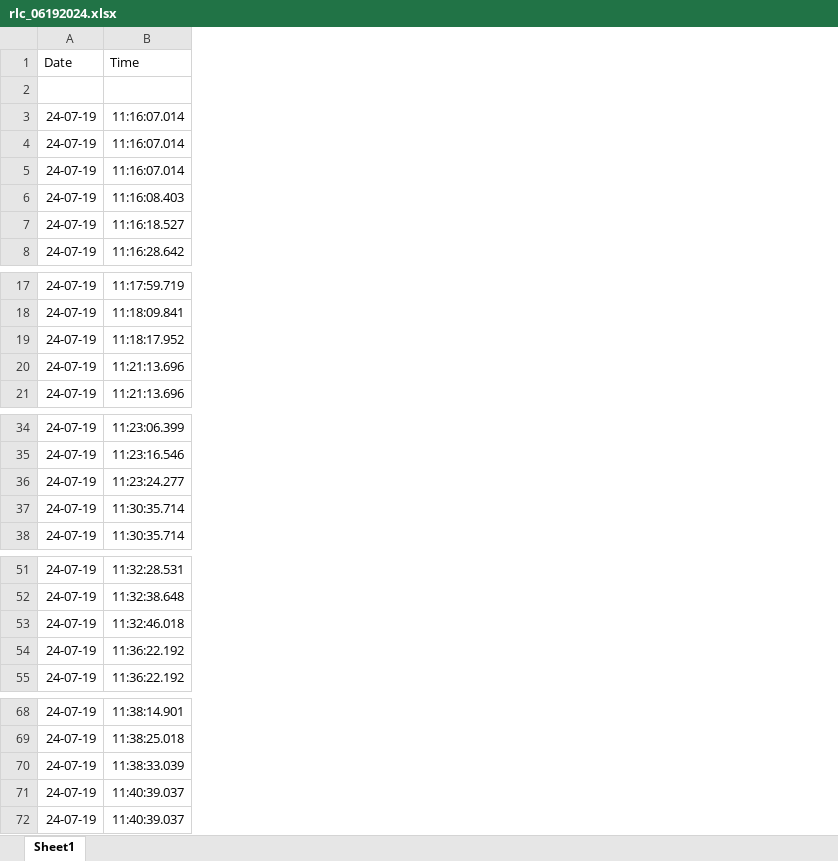
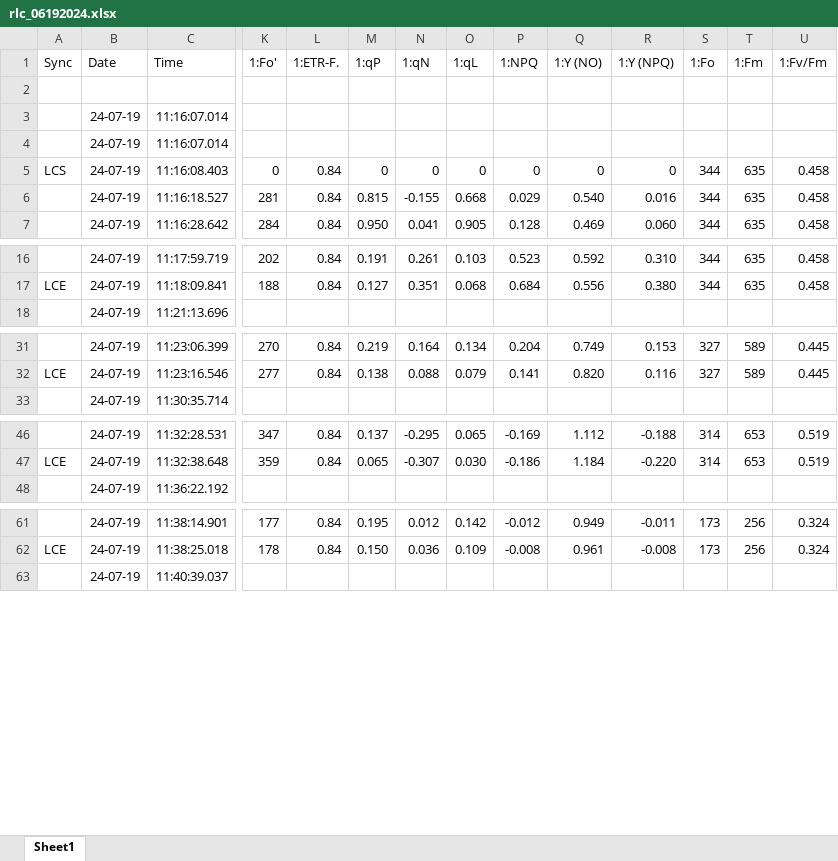
Before and after one commit to sarahtanja/anemone-leachate-heat, an Excel workbook: pam-data/rlc_06192024.xlsx, sheet Sheet1, drawn as a sheet; only a part is shown, gaps mark what is left out; values as stored, in another font and other column widths than the file's, no borders; removed rows and columns are numbered as before the commit, all else as after; rows hold the shown columns only; the diff covers the shown part only; the diff names each change by its address in the sheet, - before the commit and + after, or states it on an @@ line.

Commit message:
pam data updated with all variable columns and Sync column for RLC start and end

```diff
--- a/pam-data/rlc_06192024.xlsx (sheet Sheet1)
+++ b/pam-data/rlc_06192024.xlsx (sheet Sheet1)
+column A (Sync), row 5: LCS; row 17: LCE; row 32: LCE; row 47: LCE; row 62: LCE
+column K (1:Fo'), rows 5-7: 0 | 281 | 284; rows 16-17: 202 | 188; rows 31-32: 270 | 277; rows 46-47: 347 | 359; rows 61-62: 177 | 178
+column L (1:ETR-F.), rows 5-7: all 0.84; rows 16-17: 0.84 | 0.84; rows 31-32: 0.84 | 0.84; rows 46-47: 0.84 | 0.84; rows 61-62: 0.84 | 0.84
+column M (1:qP), rows 5-7: 0 | 0.815 | 0.950; rows 16-17: 0.191 | 0.127; rows 31-32: 0.219 | 0.138; rows 46-47: 0.137 | 0.065; rows 61-62: 0.195 | 0.150
+column N (1:qN), rows 5-7: 0 | -0.155 | 0.041; rows 16-17: 0.261 | 0.351; rows 31-32: 0.164 | 0.088; rows 46-47: -0.295 | -0.307; rows 61-62: 0.012 | 0.036
+column O (1:qL), rows 5-7: 0 | 0.668 | 0.905; rows 16-17: 0.103 | 0.068; rows 31-32: 0.134 | 0.079; rows 46-47: 0.065 | 0.030; rows 61-62: 0.142 | 0.109
+column P (1:NPQ), rows 5-7: 0 | 0.029 | 0.128; rows 16-17: 0.523 | 0.684; rows 31-32: 0.204 | 0.141; rows 46-47: -0.169 | -0.186; rows 61-62: -0.012 | -0.008
+column Q (1:Y (NO)), rows 5-7: 0 | 0.540 | 0.469; rows 16-17: 0.592 | 0.556; rows 31-32: 0.749 | 0.820; rows 46-47: 1.112 | 1.184; rows 61-62: 0.949 | 0.961
+column R (1:Y (NPQ)), rows 5-7: 0 | 0.016 | 0.060; rows 16-17: 0.310 | 0.380; rows 31-32: 0.153 | 0.116; rows 46-47: -0.188 | -0.220; rows 61-62: -0.011 | -0.008
+column S (1:Fo), rows 5-7: all 344; rows 16-17: 344 | 344; rows 31-32: 327 | 327; rows 46-47: 314 | 314; rows 61-62: 173 | 173
+column T (1:Fm), rows 5-7: all 635; rows 16-17: 635 | 635; rows 31-32: 589 | 589; rows 46-47: 653 | 653; rows 61-62: 256 | 256
+column U (1:Fv/Fm), rows 5-7: all 0.458; rows 16-17: 0.458 | 0.458; rows 31-32: 0.445 | 0.445; rows 46-47: 0.519 | 0.519; rows 61-62: 0.324 | 0.324
-row 3: 24-07-19 | 11:16:07.014
-row 19: 24-07-19 | 11:18:17.952
-row 20: 24-07-19 | 11:21:13.696
-row 36: 24-07-19 | 11:23:24.277
-row 37: 24-07-19 | 11:30:35.714
-row 53: 24-07-19 | 11:32:46.018
-row 54: 24-07-19 | 11:36:22.192
-row 70: 24-07-19 | 11:38:33.039
-row 71: 24-07-19 | 11:40:39.037
```
Also changed, not shown: 117 removed rows elsewhere in this sheet, pam-data/rlc_06202024.xlsx, pam-data/rlc_06212024.xlsx, 7 other files.
